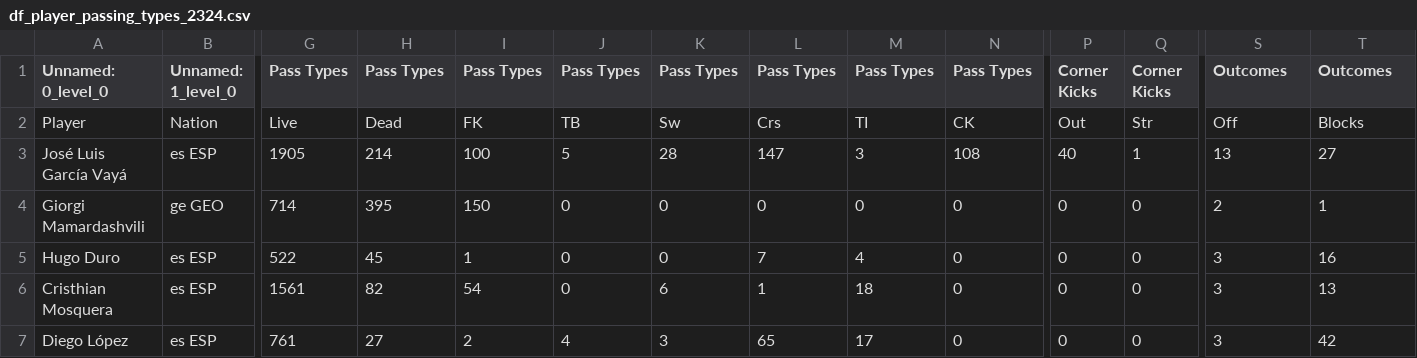
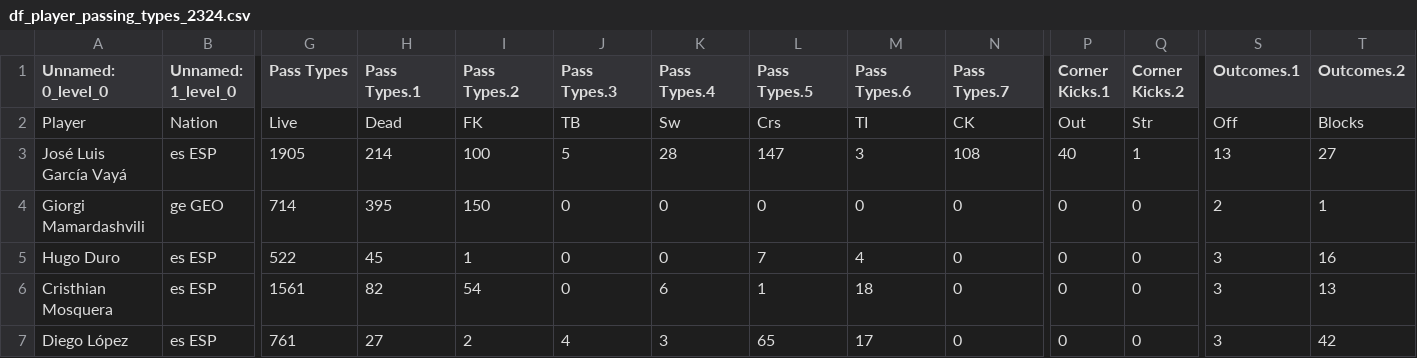
Before and after one commit to markuskuehnle/football-talent-value-forecast, a CSV file: notebooks/data/raw/df_player_passing_types_2324.csv, drawn as a sheet; only a part is shown, gaps mark what is left out; the diff names each change by its address in the sheet, - before the commit and + after, or states it on an @@ line.

```diff
--- a/notebooks/data/raw/df_player_passing_types_2324.csv
+++ b/notebooks/data/raw/df_player_passing_types_2324.csv
-H1: Pass Types
+H1: Pass Types.1
-I1: Pass Types
+I1: Pass Types.2
-J1: Pass Types
+J1: Pass Types.3
-K1: Pass Types
+K1: Pass Types.4
-L1: Pass Types
+L1: Pass Types.5
-M1: Pass Types
+M1: Pass Types.6
-N1: Pass Types
+N1: Pass Types.7
-P1: Corner Kicks
+P1: Corner Kicks.1
-Q1: Corner Kicks
+Q1: Corner Kicks.2
-S1: Outcomes
+S1: Outcomes.1
-T1: Outcomes
+T1: Outcomes.2
```
Also changed, not shown: notebooks/data/raw/df_player_defense_2324.csv, notebooks/data/raw/df_player_gca_2425.csv, 7 other files.
